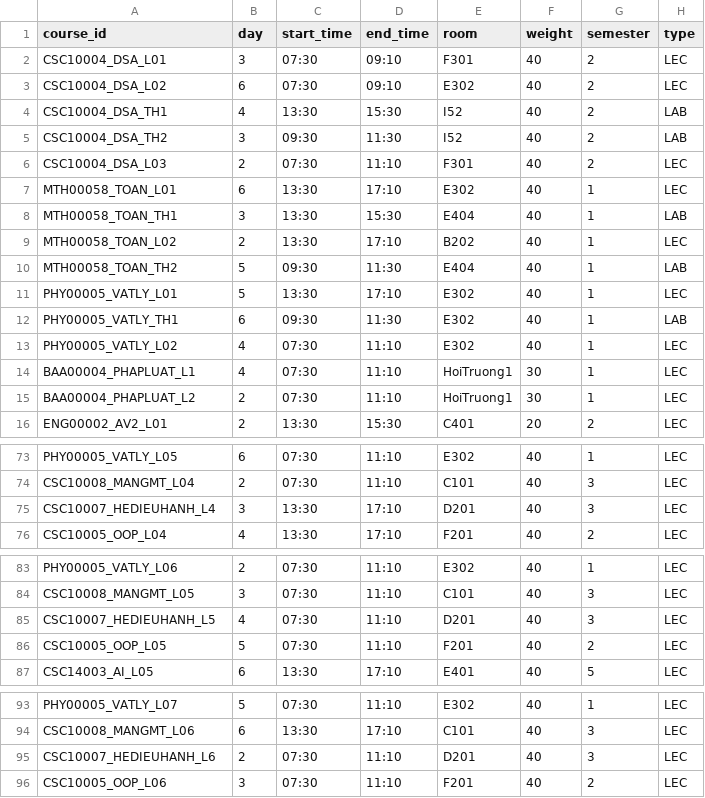
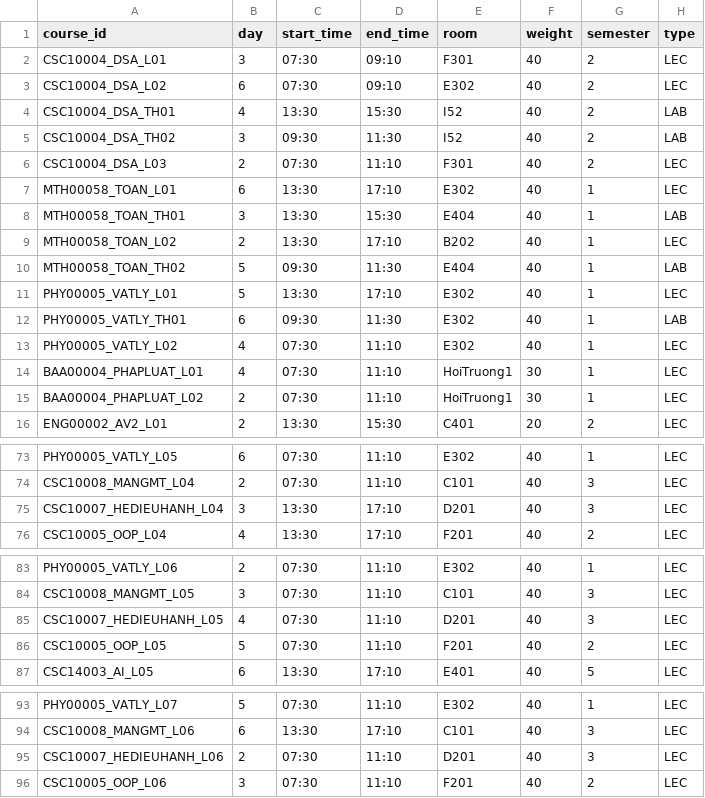
Before and after one commit to KhanhHung2530/Project_DSA, a CSV file: data.csv, drawn as a sheet; only a part is shown, gaps mark what is left out; the diff covers the shown part only.

```diff
--- a/data.csv
+++ b/data.csv
@@ -3,14 +3,14 @@ CSC10004_DSA_L01,3,07:30,09:10,F301,40,2,LEC
 CSC10004_DSA_L02,6,07:30,09:10,E302,40,2,LEC
-CSC10004_DSA_TH1,4,13:30,15:30,I52,40,2,LAB
-CSC10004_DSA_TH2,3,09:30,11:30,I52,40,2,LAB
+CSC10004_DSA_TH01,4,13:30,15:30,I52,40,2,LAB
+CSC10004_DSA_TH02,3,09:30,11:30,I52,40,2,LAB
 CSC10004_DSA_L03,2,07:30,11:10,F301,40,2,LEC
 MTH00058_TOAN_L01,6,13:30,17:10,E302,40,1,LEC
-MTH00058_TOAN_TH1,3,13:30,15:30,E404,40,1,LAB
+MTH00058_TOAN_TH01,3,13:30,15:30,E404,40,1,LAB
 MTH00058_TOAN_L02,2,13:30,17:10,B202,40,1,LEC
-MTH00058_TOAN_TH2,5,09:30,11:30,E404,40,1,LAB
+MTH00058_TOAN_TH02,5,09:30,11:30,E404,40,1,LAB
 PHY00005_VATLY_L01,5,13:30,17:10,E302,40,1,LEC
-PHY00005_VATLY_TH1,6,09:30,11:30,E302,40,1,LAB
+PHY00005_VATLY_TH01,6,09:30,11:30,E302,40,1,LAB
 PHY00005_VATLY_L02,4,07:30,11:10,E302,40,1,LEC
-BAA00004_PHAPLUAT_L1,4,07:30,11:10,HoiTruong1,30,1,LEC
-BAA00004_PHAPLUAT_L2,2,07:30,11:10,HoiTruong1,30,1,LEC
+BAA00004_PHAPLUAT_L01,4,07:30,11:10,HoiTruong1,30,1,LEC
+BAA00004_PHAPLUAT_L02,2,07:30,11:10,HoiTruong1,30,1,LEC
 ENG00002_AV2_L01,2,13:30,15:30,C401,20,2,LEC
@@ -74,3 +74,3 @@ PHY00005_VATLY_L05,6,07:30,11:10,E302,40,1,LEC
 CSC10008_MANGMT_L04,2,07:30,11:10,C101,40,3,LEC
-CSC10007_HEDIEUHANH_L4,3,13:30,17:10,D201,40,3,LEC
+CSC10007_HEDIEUHANH_L04,3,13:30,17:10,D201,40,3,LEC
 CSC10005_OOP_L04,4,13:30,17:10,F201,40,2,LEC
@@ -84,3 +84,3 @@ PHY00005_VATLY_L06,2,07:30,11:10,E302,40,1,LEC
 CSC10008_MANGMT_L05,3,07:30,11:10,C101,40,3,LEC
-CSC10007_HEDIEUHANH_L5,4,07:30,11:10,D201,40,3,LEC
+CSC10007_HEDIEUHANH_L05,4,07:30,11:10,D201,40,3,LEC
 CSC10005_OOP_L05,5,07:30,11:10,F201,40,2,LEC
@@ -94,3 +94,3 @@ PHY00005_VATLY_L07,5,07:30,11:10,E302,40,1,LEC
 CSC10008_MANGMT_L06,6,13:30,17:10,C101,40,3,LEC
-CSC10007_HEDIEUHANH_L6,2,07:30,11:10,D201,40,3,LEC
+CSC10007_HEDIEUHANH_L06,2,07:30,11:10,D201,40,3,LEC
 CSC10005_OOP_L06,3,07:30,11:10,F201,40,2,LEC
```
Also changed, not shown: 20 edited cells elsewhere in this file.
